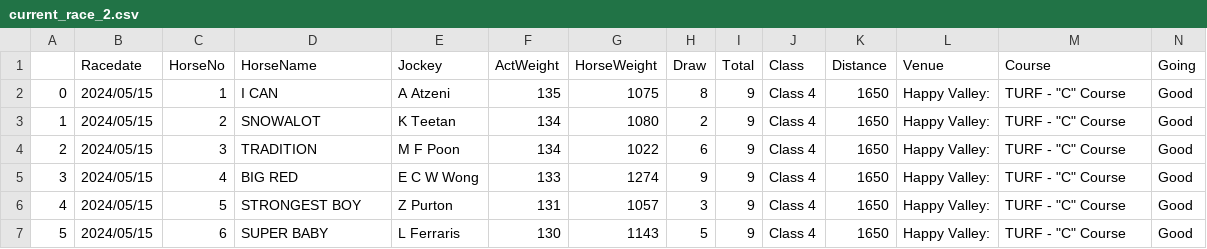
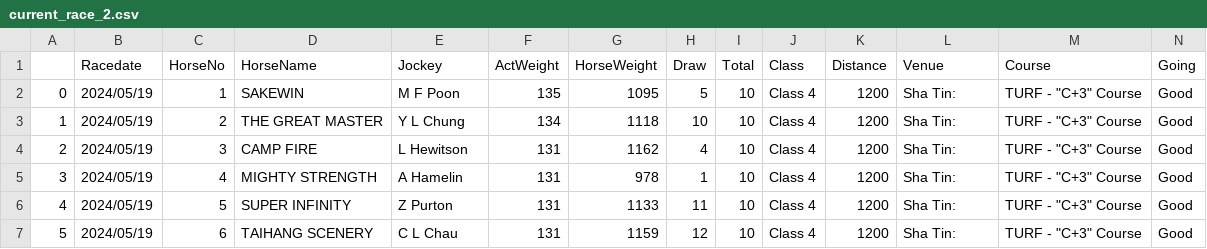
Before and after one commit to monkeynyp/horsegame, a CSV file: racecard/data/current_race_2.csv, drawn as a sheet; only a part is shown; the diff covers the shown part only.

```diff
--- a/racecard/data/current_race_2.csv
+++ b/racecard/data/current_race_2.csv
@@ -1,7 +1,7 @@
 ,Racedate,HorseNo,HorseName,Jockey,ActWeight,HorseWeight,Draw,Total,Class,Distance,Venue,Course,Going
-0,2024/05/15,1,I CAN,A Atzeni,135,1075,8,9,Class 4,1650,Happy Valley:,"TURF - ""C"" Course",Good
-1,2024/05/15,2,SNOWALOT,K Teetan,134,1080,2,9,Class 4,1650,Happy Valley:,"TURF - ""C"" Course",Good
-2,2024/05/15,3,TRADITION,M F Poon,134,1022,6,9,Class 4,1650,Happy Valley:,"TURF - ""C"" Course",Good
-3,2024/05/15,4,BIG RED,E C W Wong,133,1274,9,9,Class 4,1650,Happy Valley:,"TURF - ""C"" Course",Good
-4,2024/05/15,5,STRONGEST BOY,Z Purton,131,1057,3,9,Class 4,1650,Happy Valley:,"TURF - ""C"" Course",Good
-5,2024/05/15,6,SUPER BABY,L Ferraris,130,1143,5,9,Class 4,1650,Happy Valley:,"TURF - ""C"" Course",Good
+0,2024/05/19,1,SAKEWIN,M F Poon,135,1095,5,10,Class 4,1200,Sha Tin:,"TURF - ""C+3"" Course",Good
+1,2024/05/19,2,THE GREAT MASTER,Y L Chung,134,1118,10,10,Class 4,1200,Sha Tin:,"TURF - ""C+3"" Course",Good
+2,2024/05/19,3,CAMP FIRE,L Hewitson,131,1162,4,10,Class 4,1200,Sha Tin:,"TURF - ""C+3"" Course",Good
+3,2024/05/19,4,MIGHTY STRENGTH,A Hamelin,131,978,1,10,Class 4,1200,Sha Tin:,"TURF - ""C+3"" Course",Good
+4,2024/05/19,5,SUPER INFINITY,Z Purton,131,1133,11,10,Class 4,1200,Sha Tin:,"TURF - ""C+3"" Course",Good
+5,2024/05/19,6,TAIHANG SCENERY,C L Chau,131,1159,12,10,Class 4,1200,Sha Tin:,"TURF - ""C+3"" Course",Good
```
Also changed, not shown: 2 added rows and 39 edited cells elsewhere in this file, racecard/data/current_race_10.csv, racecard/data/current_race_3.csv, 51 other files.
